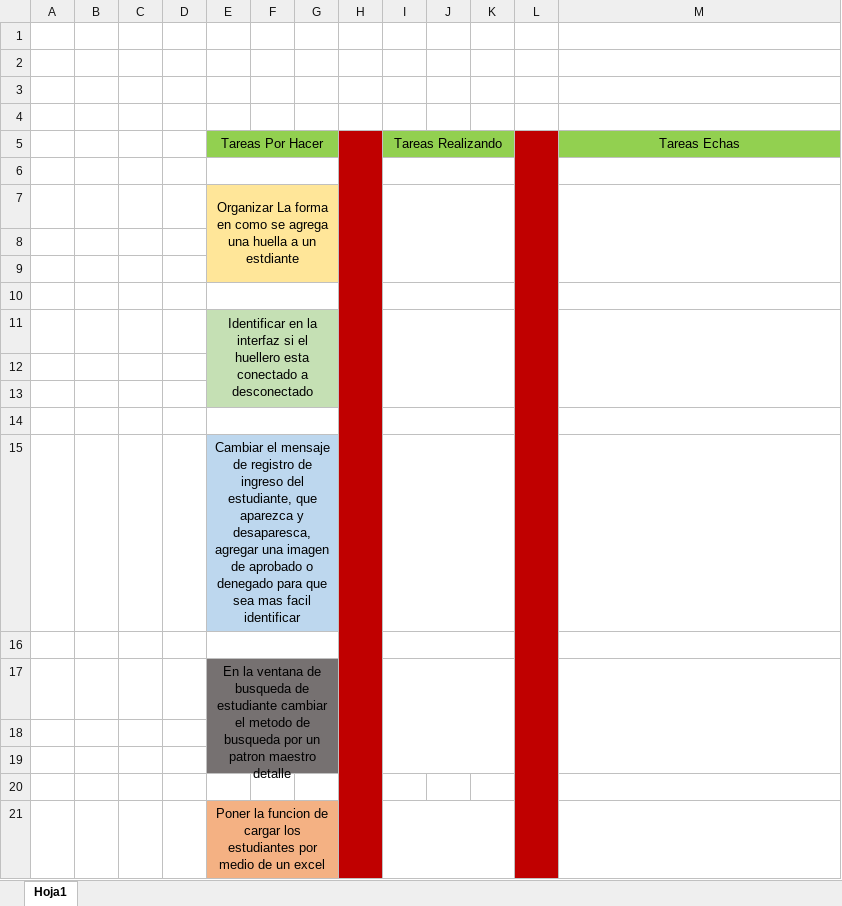
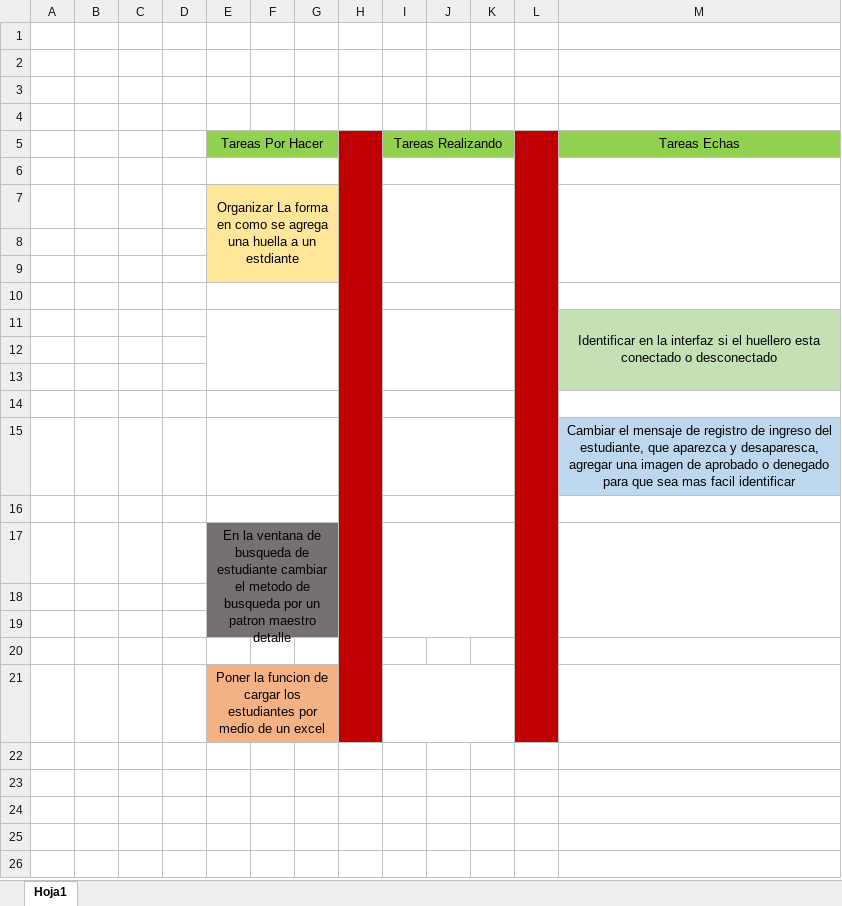
Before and after one commit to mcanoa/ProyectoMontenegro, an Excel workbook: Tareas.xlsx, sheet Hoja1, drawn as a sheet; values as stored, in another font and other column widths than the file's, no borders; removed rows and columns are numbered as before the commit, all else as after; the diff names each change by its address in the sheet, - before the commit and + after, or states it on an @@ line.

```diff
--- a/Tareas.xlsx (sheet Hoja1)
+++ b/Tareas.xlsx (sheet Hoja1)
-row 11:  |  |  |  | Identificar en la interfaz si el huellero esta conectado a desconectado
+row 11:  |  |  |  |  |  |  |  |  |  |  |  | Identificar en la interfaz si el huellero esta conectado o desconectado
-E12:G13 fill: #C5E0B4
+E12:G13 fill: none
-M12:M13 fill: none
+M12:M13 fill: #C5E0B4
-row 15:  |  |  |  | Cambiar el mensaje de registro de ingreso del estudiante, que aparezca y desaparesca, agregar una imagen de aprobado o denegado para que sea mas facil identificar
+row 15:  |  |  |  |  |  |  |  |  |  |  |  | Cambiar el mensaje de registro de ingreso del estudiante, que aparezca y desaparesca, agregar una imagen de aprobado o denegado para que sea mas facil identificar
```
Also changed, not shown: 49 other files.
